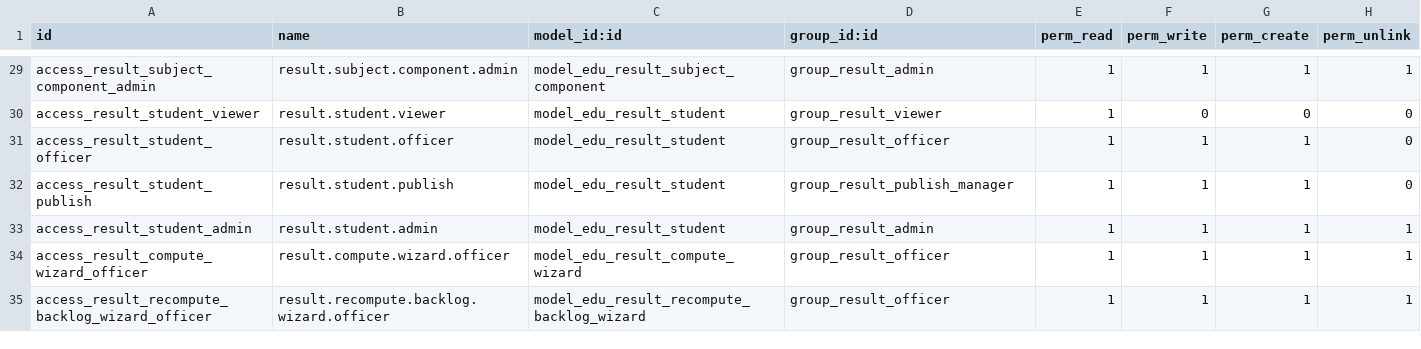
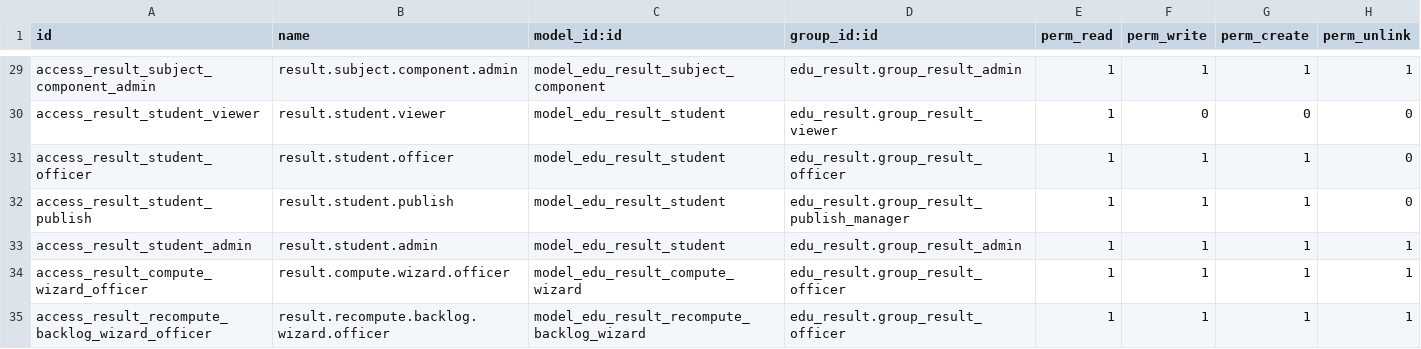
Before and after one commit to nilu-11/odoo, a CSV file: edu_result/security/ir.model.access.csv, drawn as a sheet; only a part is shown, gaps mark what is left out; the diff covers the shown part only; the diff names each change by its address in the sheet, - before the commit and + after, or states it on an @@ line.

```diff
--- a/edu_result/security/ir.model.access.csv
+++ b/edu_result/security/ir.model.access.csv
-D29 (group_id:id): group_result_admin
+D29 (group_id:id): edu_result.group_result_admin
-D30 (group_id:id): group_result_viewer
+D30 (group_id:id): edu_result.group_result_viewer
-D31 (group_id:id): group_result_officer
+D31 (group_id:id): edu_result.group_result_officer
-D32 (group_id:id): group_result_publish_manager
+D32 (group_id:id): edu_result.group_result_publish_manager
-D33 (group_id:id): group_result_admin
+D33 (group_id:id): edu_result.group_result_admin
-D34:D35 (group_id:id): group_result_officer
+D34:D35 (group_id:id): edu_result.group_result_officer
```
Also changed, not shown: 27 edited cells elsewhere in this file, edu_exam/security/ir.model.access.csv, 14 other files.
